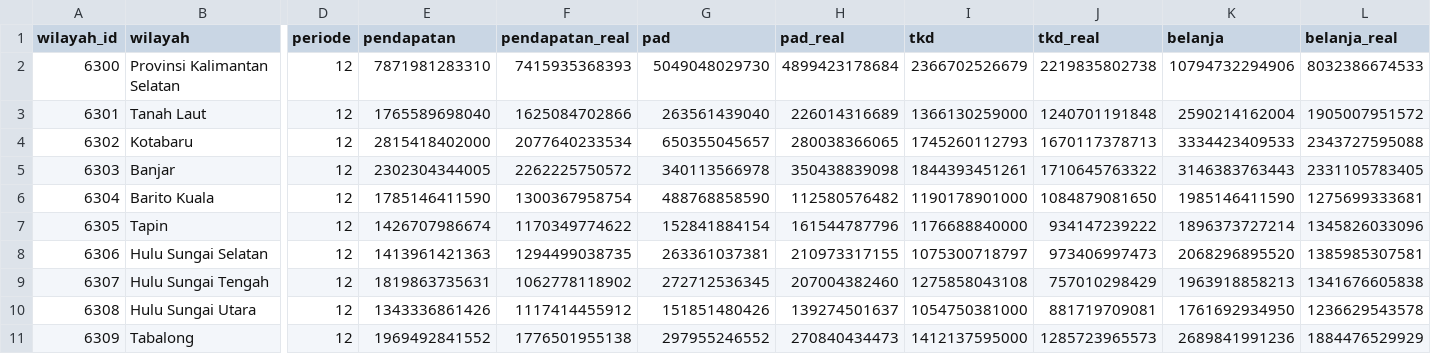
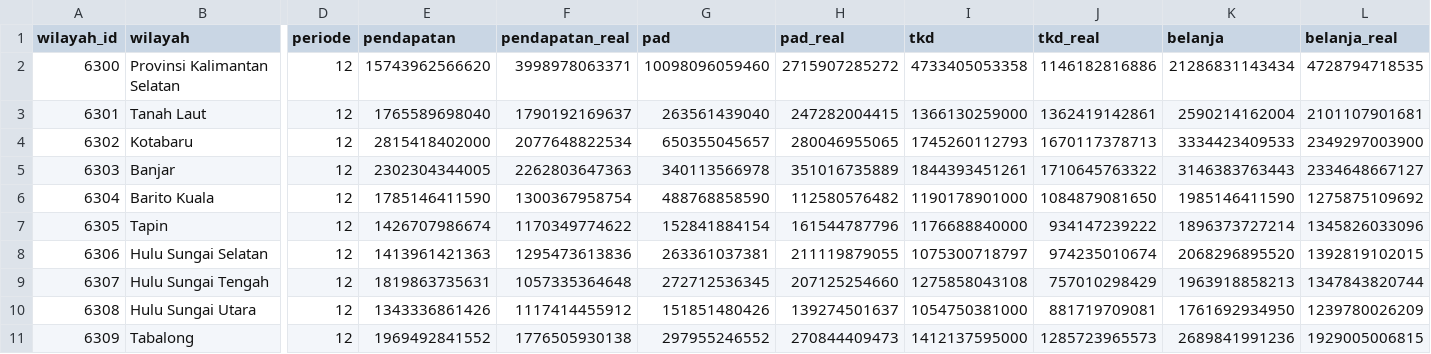
Before and after one commit to locitaresmi/ped-kalsel-dashboard, a CSV file: public/data/apbd.csv, drawn as a sheet; only a part is shown, gaps mark what is left out; the diff covers the shown part only; the diff names each change by its address in the sheet, - before the commit and + after, or states it on an @@ line.

```diff
--- a/public/data/apbd.csv
+++ b/public/data/apbd.csv
-E2 (pendapatan): 7871981283310
+E2 (pendapatan): 15743962566620
-F2 (pendapatan_real): 7415935368393
+F2 (pendapatan_real): 3998978063371
-G2 (pad): 5049048029730
+G2 (pad): 10098096059460
-H2 (pad_real): 4899423178684
+H2 (pad_real): 2715907285272
-I2 (tkd): 2366702526679
+I2 (tkd): 4733405053358
-J2 (tkd_real): 2219835802738
+J2 (tkd_real): 1146182816886
-K2 (belanja): 10794732294906
+K2 (belanja): 21286831143434
-L2 (belanja_real): 8032386674533
+L2 (belanja_real): 4728794718535
-F3 (pendapatan_real): 1625084702866
+F3 (pendapatan_real): 1790192169637
-H3 (pad_real): 226014316689
+H3 (pad_real): 247282004415
-J3 (tkd_real): 1240701191848
+J3 (tkd_real): 1362419142861
-L3 (belanja_real): 1905007951572
+L3 (belanja_real): 2101107901681
-F4 (pendapatan_real): 2077640233534
+F4 (pendapatan_real): 2077648822534
-H4 (pad_real): 280038366065
+H4 (pad_real): 280046955065
-L4 (belanja_real): 2343727595088
+L4 (belanja_real): 2349297003900
-F5 (pendapatan_real): 2262225750572
+F5 (pendapatan_real): 2262803647363
-H5 (pad_real): 350438839098
+H5 (pad_real): 351016735889
-L5 (belanja_real): 2331105783405
+L5 (belanja_real): 2334648667127
-L6 (belanja_real): 1275699333681
+L6 (belanja_real): 1275875109692
-F8 (pendapatan_real): 1294499038735
+F8 (pendapatan_real): 1295473613836
-H8 (pad_real): 210973317155
+H8 (pad_real): 211119879055
-J8 (tkd_real): 973406997473
+J8 (tkd_real): 974235010674
-L8 (belanja_real): 1385985307581
+L8 (belanja_real): 1392819102015
-F9 (pendapatan_real): 1062778118902
+F9 (pendapatan_real): 1057335364648
-H9 (pad_real): 207004382460
+H9 (pad_real): 207125254660
-L9 (belanja_real): 1341676605838
+L9 (belanja_real): 1347843820744
-L10 (belanja_real): 1236629543578
+L10 (belanja_real): 1239780026209
-F11 (pendapatan_real): 1776501955138
+F11 (pendapatan_real): 1776505930138
-H11 (pad_real): 270840434473
+H11 (pad_real): 270844409473
-L11 (belanja_real): 1884476529929
+L11 (belanja_real): 1929005006815
```
Also changed, not shown: 10 edited cells elsewhere in this file, 1 other file.
